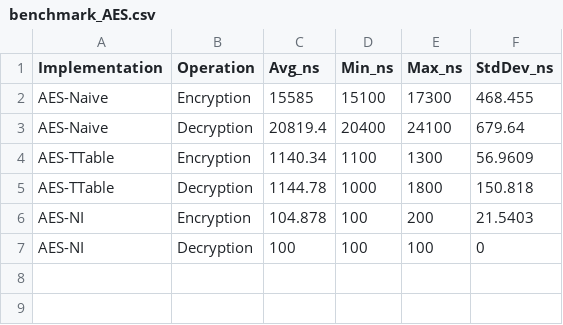
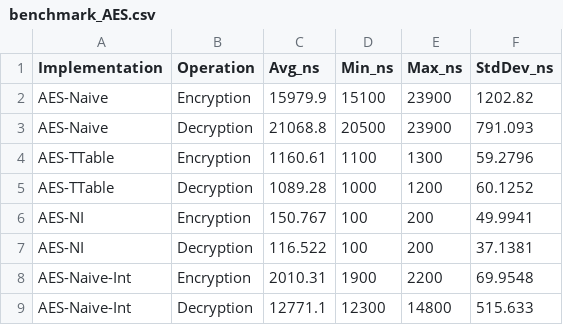
Before and after one commit to FrancescoAA1/AESBenchmark, a CSV file: benchmark/benchmark_AES.csv, drawn as a sheet.

```diff
--- a/benchmark/benchmark_AES.csv
+++ b/benchmark/benchmark_AES.csv
@@ -1,7 +1,9 @@
 Implementation,Operation,Avg_ns,Min_ns,Max_ns,StdDev_ns
-AES-Naive,Encryption,15585,15100,17300,468.455
-AES-Naive,Decryption,20819.4,20400,24100,679.64
-AES-TTable,Encryption,1140.34,1100,1300,56.9609
-AES-TTable,Decryption,1144.78,1000,1800,150.818
-AES-NI,Encryption,104.878,100,200,21.5403
-AES-NI,Decryption,100,100,100,0
+AES-Naive,Encryption,15979.9,15100,23900,1202.82
+AES-Naive,Decryption,21068.8,20500,23900,791.093
+AES-TTable,Encryption,1160.61,1100,1300,59.2796
+AES-TTable,Decryption,1089.28,1000,1200,60.1252
+AES-NI,Encryption,150.767,100,200,49.9941
+AES-NI,Decryption,116.522,100,200,37.1381
+AES-Naive-Int,Encryption,2010.31,1900,2200,69.9548
+AES-Naive-Int,Decryption,12771.1,12300,14800,515.633
```
Also changed, not shown: benchmark/benchmark_results.csv, 11 other files.
